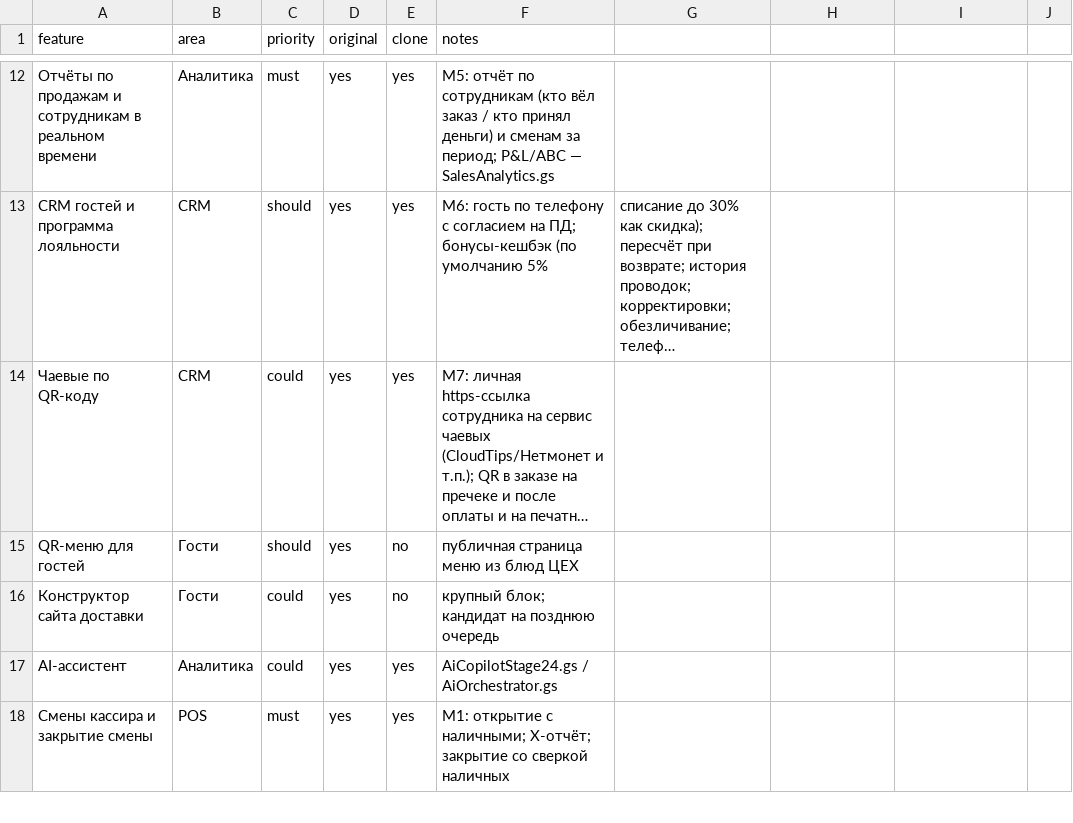
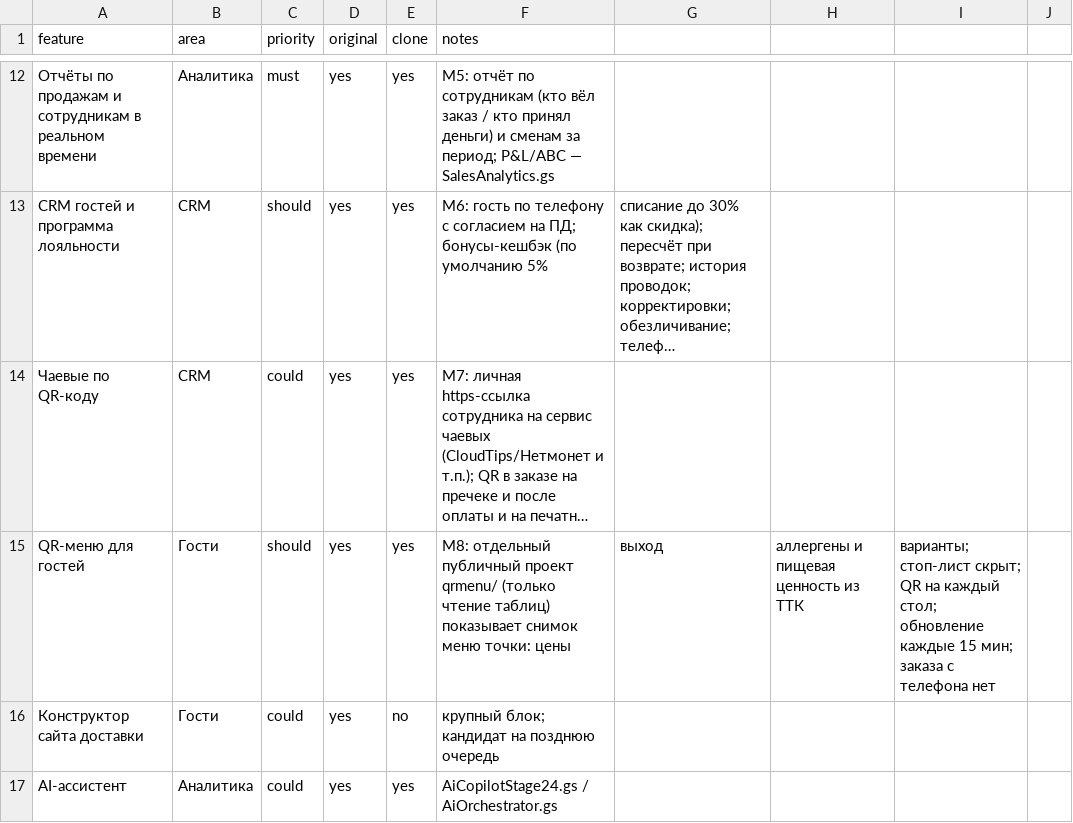
Before and after one commit to tceh56-boop/Brave-haccp, a CSV file: replica/features.csv, drawn as a sheet; only a part is shown, gaps mark what is left out; the shorter side is filled out with more unchanged rows; long unchanged cells end in …; the diff names each change by its address in the sheet, - before the commit and + after, or states it on an @@ line.

```diff
--- a/replica/features.csv
+++ b/replica/features.csv
-E15 (clone): no
+E15 (clone): yes
-F15 (notes): публичная страница меню из блюд ЦЕХ
+F15 (notes): M8: отдельный публичный проект qrmenu/ (только чтение таблиц) показывает снимок меню точки: цены
-G15: (empty)
+G15: выход
-H15: (empty)
+H15: аллергены и пищевая ценность из ТТК
-I15: (empty)
+I15: варианты; стоп-лист скрыт; QR на каждый стол; обновление каждые 15 мин; заказа с телефона нет
```
Also changed, not shown: 13 other files.
